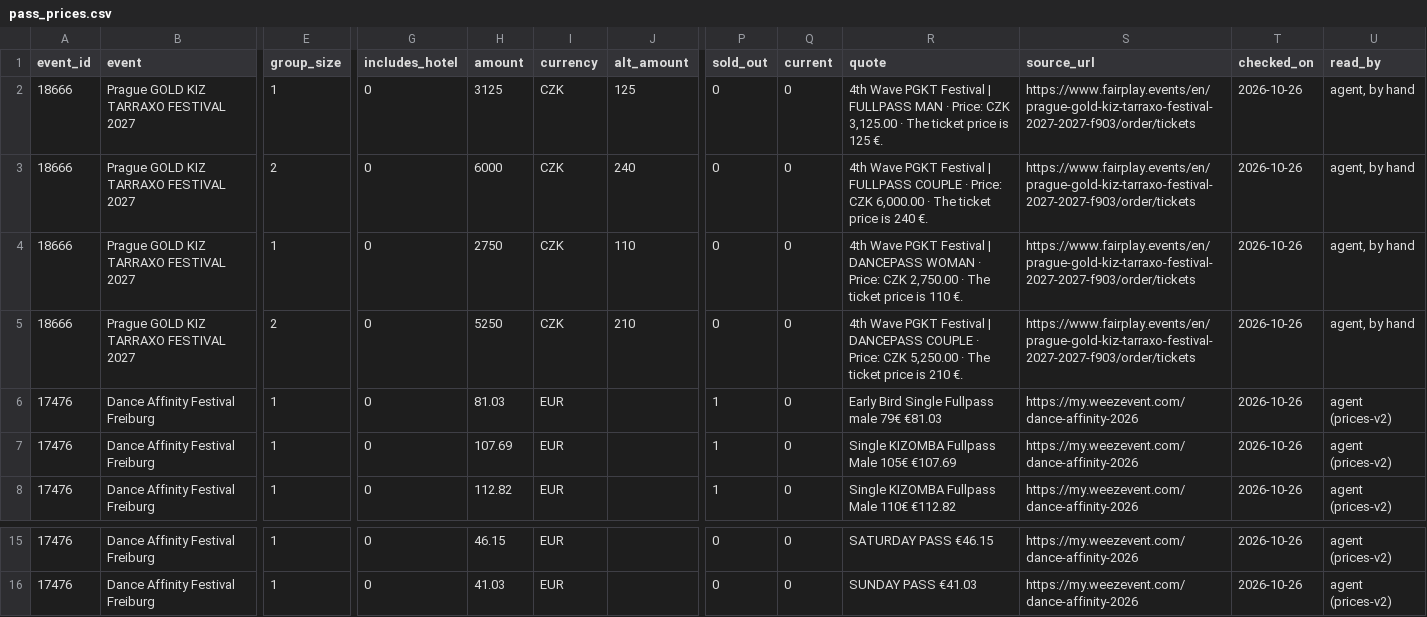
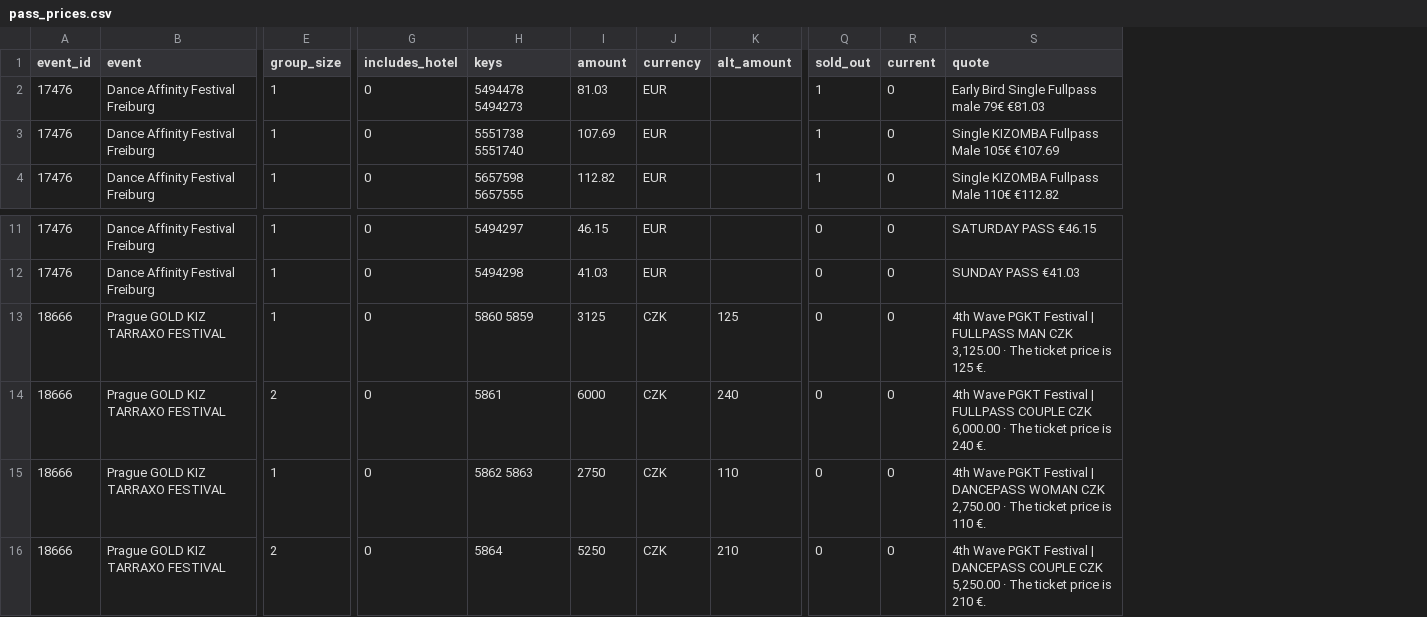
Before and after one commit to clombion/kiz-radar, a CSV file: pipeline/pass_prices.csv, drawn as a sheet; only a part is shown, gaps mark what is left out; removed rows and columns are numbered as before the commit, all else as after; rows hold the shown columns only; the diff names each change by its address in the sheet, - before the commit and + after, or states it on an @@ line.

Commit message:
Read ticket pages by site recipes, once by judgment and then by code
A recipe per ticket site (pipeline/tickets/sites/, schema tickets/schemas/
site.json) says where its ticket rows are; read_page.rows() applies it in a
browser. Every read is logged per festival in pipeline/tickets/log/ (read,
refused or layout_broken), merged line by line by git. A first read per
festival (pipeline/tickets/reads/) maps every ticket, by its key on the site,
to a pass tier or skips it, with dates and price notes quoted from the
description or the ticket. record builds the prices from the first read and
the latest rows, runs the prices pass's checks, and writes pass_prices.csv
(per tier) and the new ticket_pages.csv (per festival: page, read date, who
read it, recipe, unread tickets, price notes); it is the only writer of both
and writing twice changes nothing.

Dated festivals are read again once their last date passes, others on every
monthly run; failed reads are retried each run, and three in a row mark a
festival for a session with a visible browser. In the monthly Action, Opus and
Sonnet each make a first read and it is kept only when they agree; otherwise
both wait in tickets/disputed/ for an agent. Haiku no longer reads ticket pages
(ask, auto and scaffold are gone).

Recipes for Weezevent and FairPlay; Dance Affinity Freiburg and Prague Gold
Kiz Tarraxo are recorded from first reads with the same prices as before, and
Prague's quotes now come from the page. The passes quick view says when a page
shows tickets not read yet.

```diff
--- a/pipeline/pass_prices.csv
+++ b/pipeline/pass_prices.csv
+column H (keys), rows 2-4: 5494478 5494273 | 5551738 5551740 | 5657598 5657555; rows 11-12: 5494297 | 5494298
-column S (source_url), rows 6-8: all https://my.weezevent.com/dance-affinity-2026; rows 15-16: https://my.weezevent.com/dance-affinity-2026 | https://my.weezevent.com/dance-affinity-2026
-column T (checked_on), rows 6-8: all 2026-10-26; rows 15-16: 2026-10-26 | 2026-10-26
-column U (read_by), rows 6-8: all agent (prices-v2); rows 15-16: agent (prices-v2) | agent (prices-v2)
-row 2: 18666 | Prague GOLD KIZ TARRAXO FESTIVAL 2027 | 1 | 0 | 3125 | CZK | 125 | 0 | 0 | 4th Wave PGKT Festival | FULLPASS MAN · Price: CZK 3,125.00 · The ticket price is 125 €. | https://www.fairplay.events/en/prague-gold-kiz-tarraxo-festival-2027-2027-f903/order/tickets | 2026-10-26 | agent, by hand
-row 3: 18666 | Prague GOLD KIZ TARRAXO FESTIVAL 2027 | 2 | 0 | 6000 | CZK | 240 | 0 | 0 | 4th Wave PGKT Festival | FULLPASS COUPLE · Price: CZK 6,000.00 · The ticket price is 240 €. | https://www.fairplay.events/en/prague-gold-kiz-tarraxo-festival-2027-2027-f903/order/tickets | 2026-10-26 | agent, by hand
-row 4: 18666 | Prague GOLD KIZ TARRAXO FESTIVAL 2027 | 1 | 0 | 2750 | CZK | 110 | 0 | 0 | 4th Wave PGKT Festival | DANCEPASS WOMAN · Price: CZK 2,750.00 · The ticket price is 110 €. | https://www.fairplay.events/en/prague-gold-kiz-tarraxo-festival-2027-2027-f903/order/tickets | 2026-10-26 | agent, by hand
-row 5: 18666 | Prague GOLD KIZ TARRAXO FESTIVAL 2027 | 2 | 0 | 5250 | CZK | 210 | 0 | 0 | 4th Wave PGKT Festival | DANCEPASS COUPLE · Price: CZK 5,250.00 · The ticket price is 210 €. | https://www.fairplay.events/en/prague-gold-kiz-tarraxo-festival-2027-2027-f903/order/tickets | 2026-10-26 | agent, by hand
+row 13: 18666 | Prague GOLD KIZ TARRAXO FESTIVAL | 1 | 0 | 5860 5859 | 3125 | CZK | 125 | 0 | 0 | 4th Wave PGKT Festival | FULLPASS MAN CZK 3,125.00 · The ticket price is 125 €.
+row 14: 18666 | Prague GOLD KIZ TARRAXO FESTIVAL | 2 | 0 | 5861 | 6000 | CZK | 240 | 0 | 0 | 4th Wave PGKT Festival | FULLPASS COUPLE CZK 6,000.00 · The ticket price is 240 €.
+row 15: 18666 | Prague GOLD KIZ TARRAXO FESTIVAL | 1 | 0 | 5862 5863 | 2750 | CZK | 110 | 0 | 0 | 4th Wave PGKT Festival | DANCEPASS WOMAN CZK 2,750.00 · The ticket price is 110 €.
+row 16: 18666 | Prague GOLD KIZ TARRAXO FESTIVAL | 2 | 0 | 5864 | 5250 | CZK | 210 | 0 | 0 | 4th Wave PGKT Festival | DANCEPASS COUPLE CZK 5,250.00 · The ticket price is 210 €.
```
Also changed, not shown: 25 other files.
